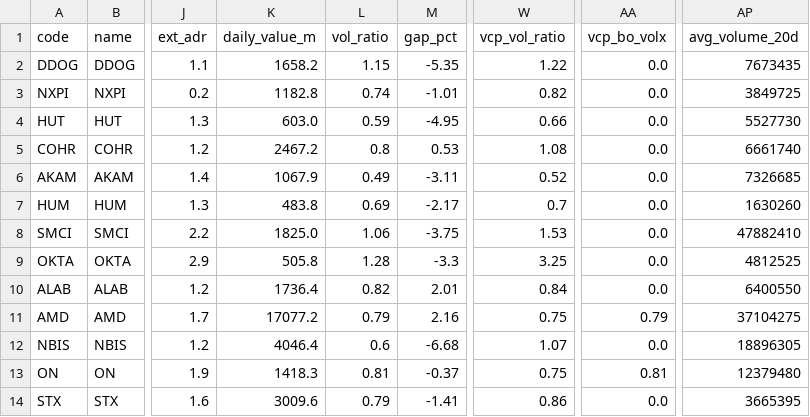
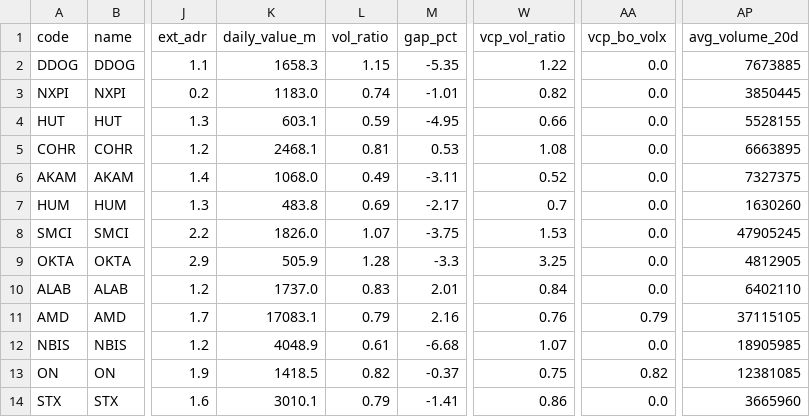
Before and after one commit to yakultdeco/qts-page, a CSV file: us_scan_latest.csv, drawn as a sheet; only a part is shown, gaps mark what is left out; the diff covers the shown part only; the diff names each change by its address in the sheet, - before the commit and + after, or states it on an @@ line.

```diff
--- a/us_scan_latest.csv
+++ b/us_scan_latest.csv
-K2 (daily_value_m): 1658.2
+K2 (daily_value_m): 1658.3
-AP2 (avg_volume_20d): 7673435
+AP2 (avg_volume_20d): 7673885
-K3 (daily_value_m): 1182.8
+K3 (daily_value_m): 1183.0
-AP3 (avg_volume_20d): 3849725
+AP3 (avg_volume_20d): 3850445
-K4 (daily_value_m): 603.0
+K4 (daily_value_m): 603.1
-AP4 (avg_volume_20d): 5527730
+AP4 (avg_volume_20d): 5528155
-K5 (daily_value_m): 2467.2
+K5 (daily_value_m): 2468.1
-L5 (vol_ratio): 0.8
+L5 (vol_ratio): 0.81
-AP5 (avg_volume_20d): 6661740
+AP5 (avg_volume_20d): 6663895
-K6 (daily_value_m): 1067.9
+K6 (daily_value_m): 1068.0
-AP6 (avg_volume_20d): 7326685
+AP6 (avg_volume_20d): 7327375
-K8 (daily_value_m): 1825.0
+K8 (daily_value_m): 1826.0
-L8 (vol_ratio): 1.06
+L8 (vol_ratio): 1.07
-AP8 (avg_volume_20d): 47882410
+AP8 (avg_volume_20d): 47905245
-K9 (daily_value_m): 505.8
+K9 (daily_value_m): 505.9
-AP9 (avg_volume_20d): 4812525
+AP9 (avg_volume_20d): 4812905
-K10 (daily_value_m): 1736.4
+K10 (daily_value_m): 1737.0
-L10 (vol_ratio): 0.82
+L10 (vol_ratio): 0.83
-AP10 (avg_volume_20d): 6400550
+AP10 (avg_volume_20d): 6402110
-K11 (daily_value_m): 17077.2
+K11 (daily_value_m): 17083.1
-W11 (vcp_vol_ratio): 0.75
+W11 (vcp_vol_ratio): 0.76
-AP11 (avg_volume_20d): 37104275
+AP11 (avg_volume_20d): 37115105
-K12 (daily_value_m): 4046.4
+K12 (daily_value_m): 4048.9
-L12 (vol_ratio): 0.6
+L12 (vol_ratio): 0.61
-AP12 (avg_volume_20d): 18896305
+AP12 (avg_volume_20d): 18905985
-K13 (daily_value_m): 1418.3
+K13 (daily_value_m): 1418.5
-L13 (vol_ratio): 0.81
+L13 (vol_ratio): 0.82
-AA13 (vcp_bo_volx): 0.81
+AA13 (vcp_bo_volx): 0.82
-AP13 (avg_volume_20d): 12379480
+AP13 (avg_volume_20d): 12381085
-K14 (daily_value_m): 3009.6
+K14 (daily_value_m): 3010.1
-AP14 (avg_volume_20d): 3665395
+AP14 (avg_volume_20d): 3665960
```
Also changed, not shown: 51 edited cells elsewhere in this file, qts_universe_latest.csv, us_laggard_latest.csv, 2 other files.
